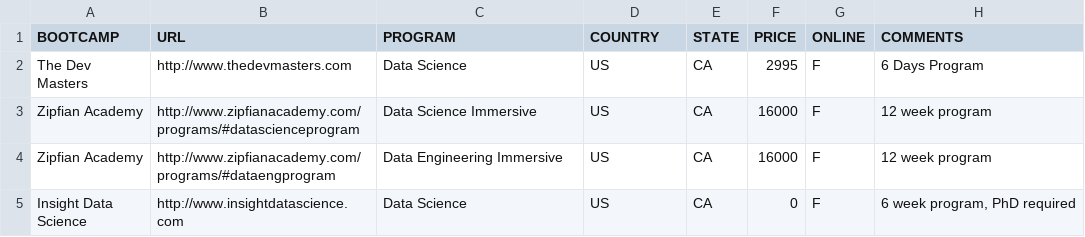
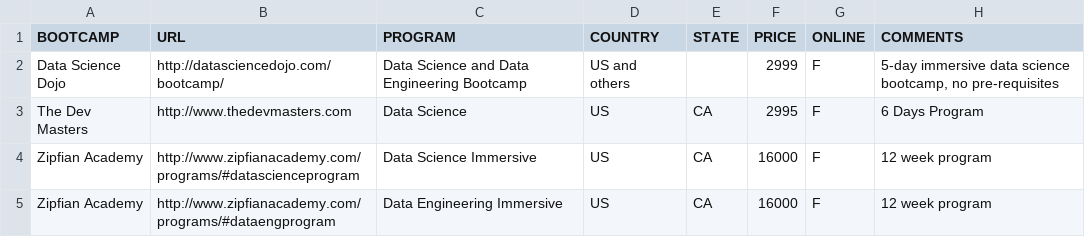
Before and after one commit to ryanswanstrom/awesome-datascience-bootcamps, a CSV file: data_science_bootcamps.csv, drawn as a sheet; only a part is shown; the shorter side is filled out with more unchanged rows; the diff names each change by its address in the sheet, - before the commit and + after, or states it on an @@ line.

Commit message:
Update data_science_bootcamps.csv

```diff
--- a/data_science_bootcamps.csv
+++ b/data_science_bootcamps.csv
+row 2: Data Science Dojo | http://datasciencedojo.com/bootcamp/ | Data Science and Data Engineering Bootcamp | US and others |  | 2999 | F | 5-day immersive data science bootcamp, no pre-requisites
```
